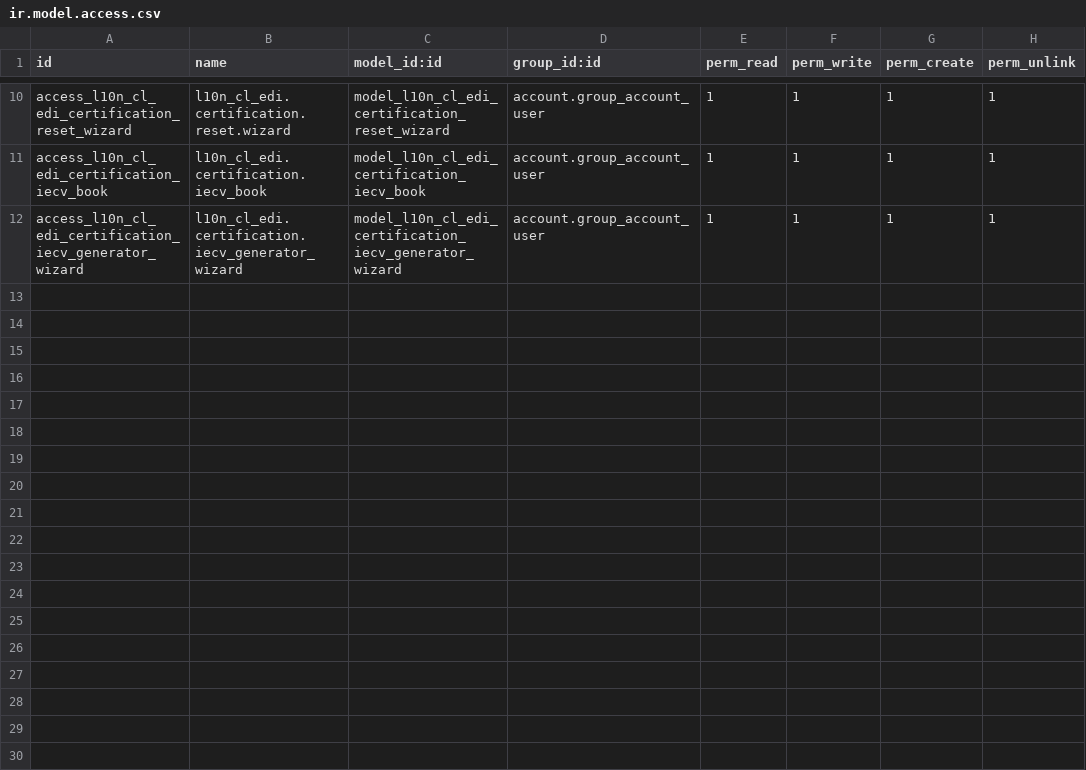
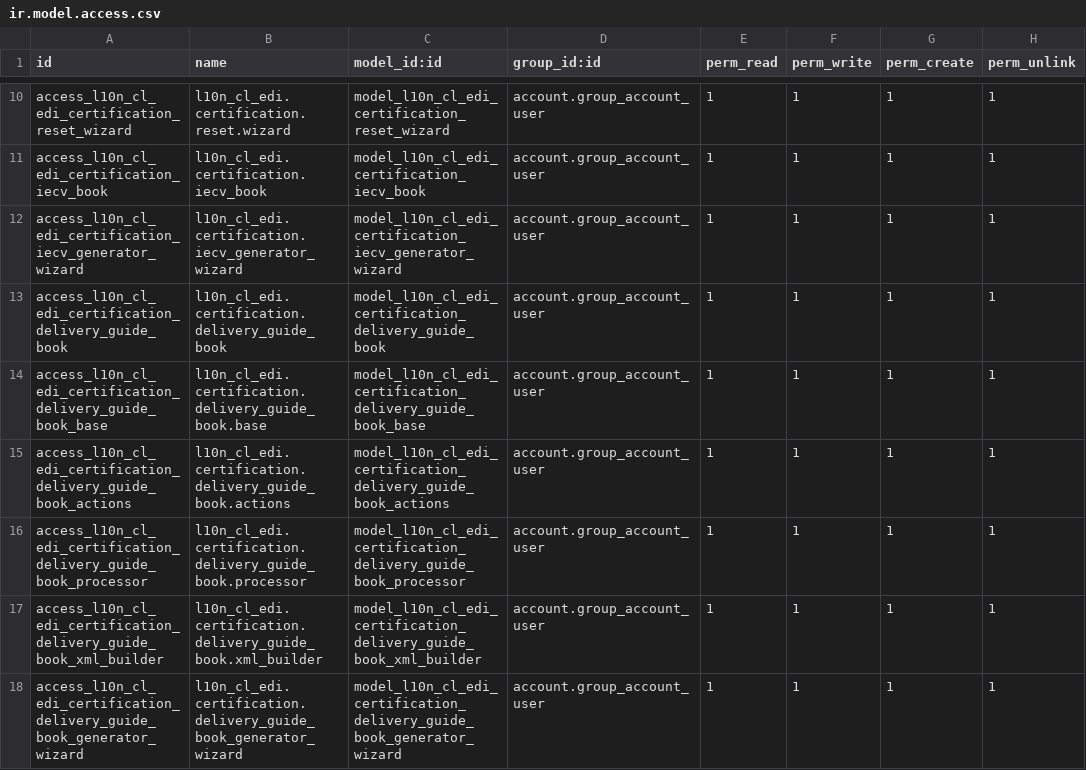
Before and after one commit to mediabox-cl/l10n_cl_edi_certification, a CSV file: security/ir.model.access.csv, drawn as a sheet; only a part is shown, gaps mark what is left out.

Commit message:
feat(certification): Add Delivery Guide Book functionality with views and access rights

```diff
--- a/security/ir.model.access.csv
+++ b/security/ir.model.access.csv
@@ -12 +12,7 @@ access_l10n_cl_edi_certification_iecv_book,l10n_cl_edi.certification.iecv_book,m
 access_l10n_cl_edi_certification_iecv_generator_wizard,l10n_cl_edi.certification.iecv_generator_wizard,model_l10n_cl_edi_certification_iecv_generator_wizard,account.group_account_user,1,1,1,1
+access_l10n_cl_edi_certification_delivery_guide_book,l10n_cl_edi.certification.delivery_guide_book,model_l10n_cl_edi_certification_delivery_guide_book,account.group_account_user,1,1,1,1
+access_l10n_cl_edi_certification_delivery_guide_book_base,l10n_cl_edi.certification.delivery_guide_book.base,model_l10n_cl_edi_certification_delivery_guide_book_base,account.group_account_user,1,1,1,1
+access_l10n_cl_edi_certification_delivery_guide_book_actions,l10n_cl_edi.certification.delivery_guide_book.actions,model_l10n_cl_edi_certification_delivery_guide_book_actions,account.group_account_user,1,1,1,1
+access_l10n_cl_edi_certification_delivery_guide_book_processor,l10n_cl_edi.certification.delivery_guide_book.processor,model_l10n_cl_edi_certification_delivery_guide_book_processor,account.group_account_user,1,1,1,1
+access_l10n_cl_edi_certification_delivery_guide_book_xml_builder,l10n_cl_edi.certification.delivery_guide_book.xml_builder,model_l10n_cl_edi_certification_delivery_guide_book_xml_builder,account.group_account_user,1,1,1,1
+access_l10n_cl_edi_certification_delivery_guide_book_generator_wizard,l10n_cl_edi.certification.delivery_guide_book_generator_wizard,model_l10n_cl_edi_certification_delivery_guide_book_generator_wizard,account.group_account_user,1,1,1,1
```
Also changed, not shown: 4 other files.
